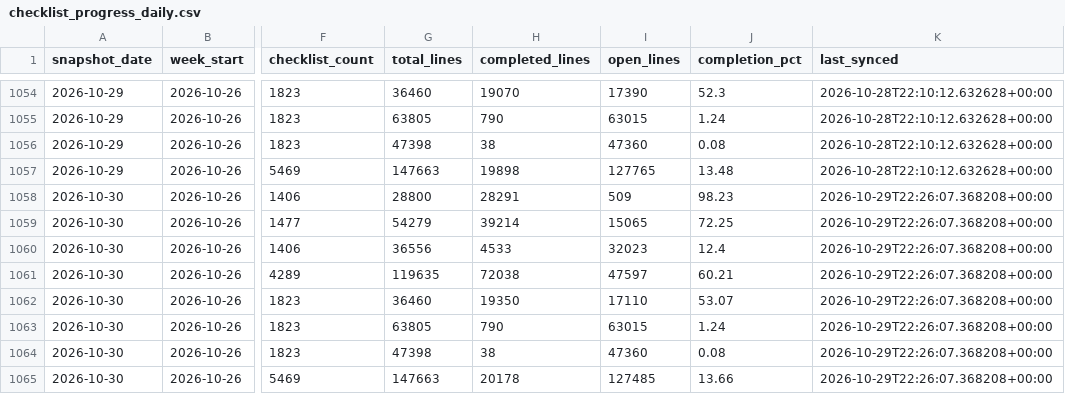
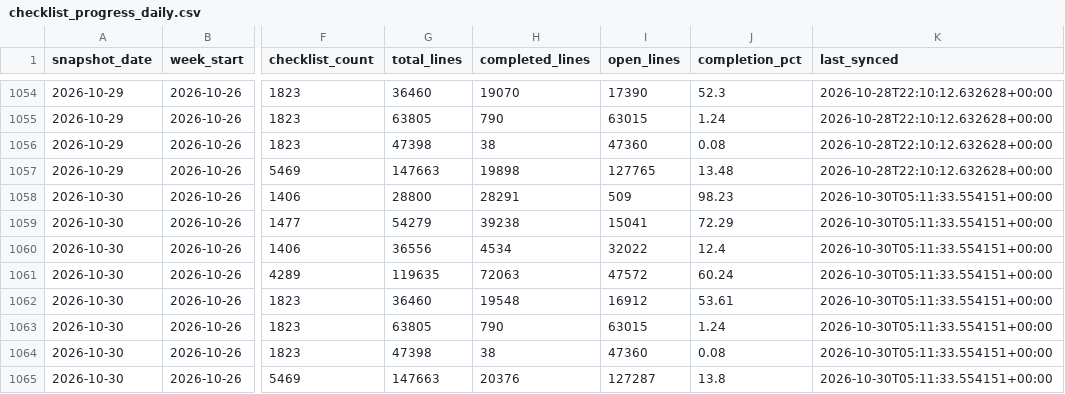
Before and after one commit to bcei-cx/cxalloy-sync-kul21, a CSV file: data/checklist_progress_daily.csv, drawn as a sheet; only a part is shown, gaps mark what is left out; the diff names each change by its address in the sheet, - before the commit and + after, or states it on an @@ line.

```diff
--- a/data/checklist_progress_daily.csv
+++ b/data/checklist_progress_daily.csv
-K1058:K1065 (last_synced): 2026-10-29T22:26:07.368208+00:00
+K1058:K1065 (last_synced): 2026-10-30T05:11:33.554151+00:00
-H1059 (completed_lines): 39214
+H1059 (completed_lines): 39238
-I1059 (open_lines): 15065
+I1059 (open_lines): 15041
-J1059 (completion_pct): 72.25
+J1059 (completion_pct): 72.29
-H1060 (completed_lines): 4533
+H1060 (completed_lines): 4534
-I1060 (open_lines): 32023
+I1060 (open_lines): 32022
-H1061 (completed_lines): 72038
+H1061 (completed_lines): 72063
-I1061 (open_lines): 47597
+I1061 (open_lines): 47572
-J1061 (completion_pct): 60.21
+J1061 (completion_pct): 60.24
-H1062 (completed_lines): 19350
+H1062 (completed_lines): 19548
-I1062 (open_lines): 17110
+I1062 (open_lines): 16912
-J1062 (completion_pct): 53.07
+J1062 (completion_pct): 53.61
-H1065 (completed_lines): 20178
+H1065 (completed_lines): 20376
-I1065 (open_lines): 127485
+I1065 (open_lines): 127287
-J1065 (completion_pct): 13.66
+J1065 (completion_pct): 13.8
```
Also changed, not shown: data/checklist_completion_by_equipment.csv, data/issues.csv, 6 other files.
